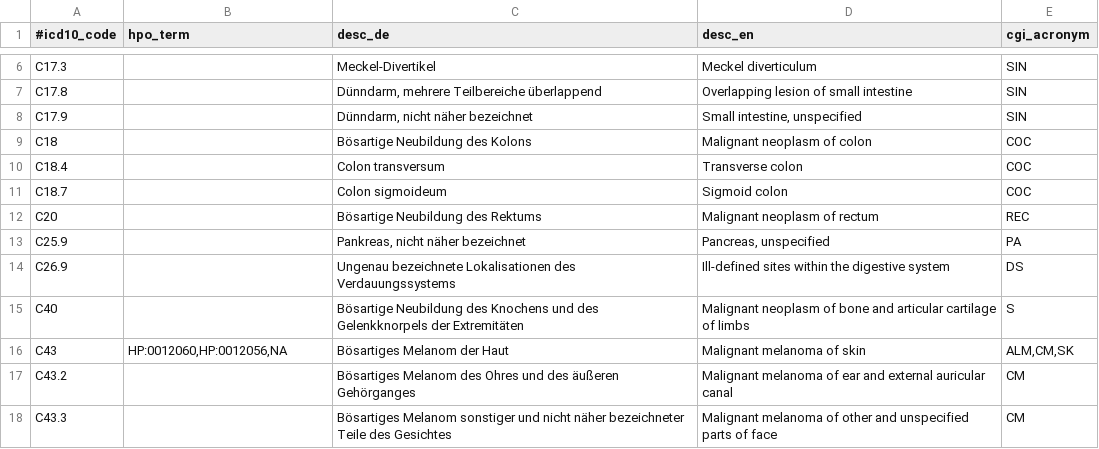
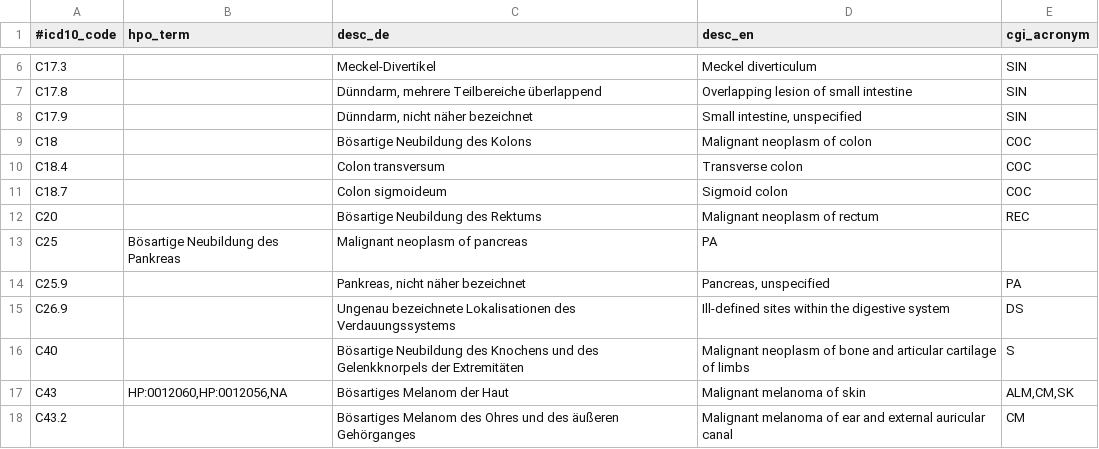
Before and after one commit to imgag/megSAP, a TSV file: data/dbs/Ontologies/icd10_cgi_dictionary.tsv, drawn as a sheet; only a part is shown, gaps mark what is left out; the shorter side is filled out with more unchanged rows; the diff names each change by its address in the sheet, - before the commit and + after, or states it on an @@ line.

Commit message:
Added ICD10 diagnosis C25 to icd10 cgi dictionary

```diff
--- a/data/dbs/Ontologies/icd10_cgi_dictionary.tsv
+++ b/data/dbs/Ontologies/icd10_cgi_dictionary.tsv
+row 13: C25 | Bösartige Neubildung des Pankreas | Malignant neoplasm of pancreas | PA
```
